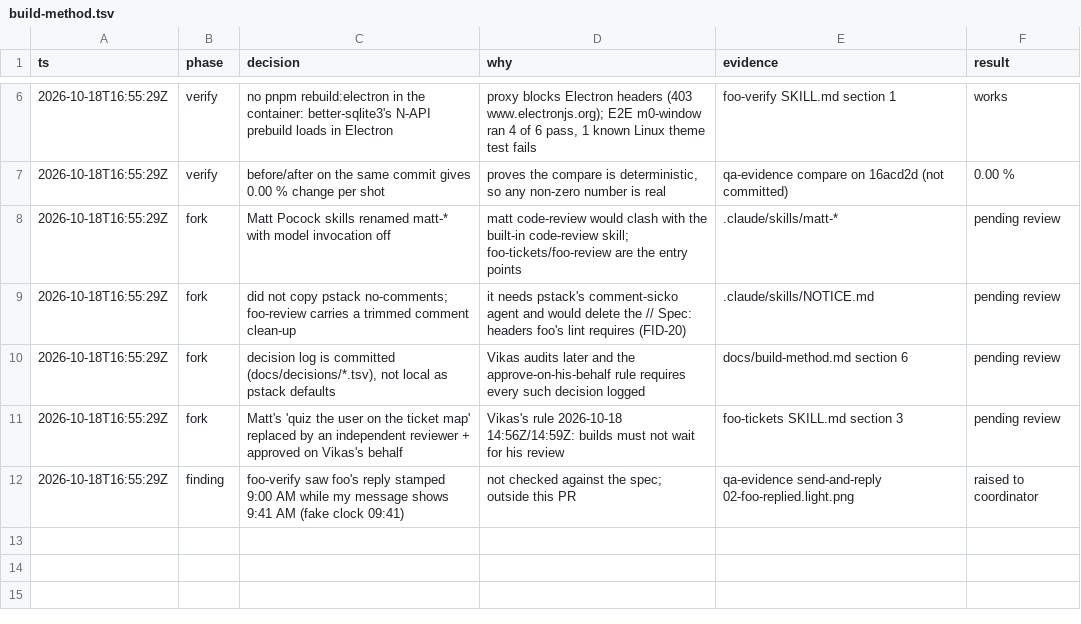
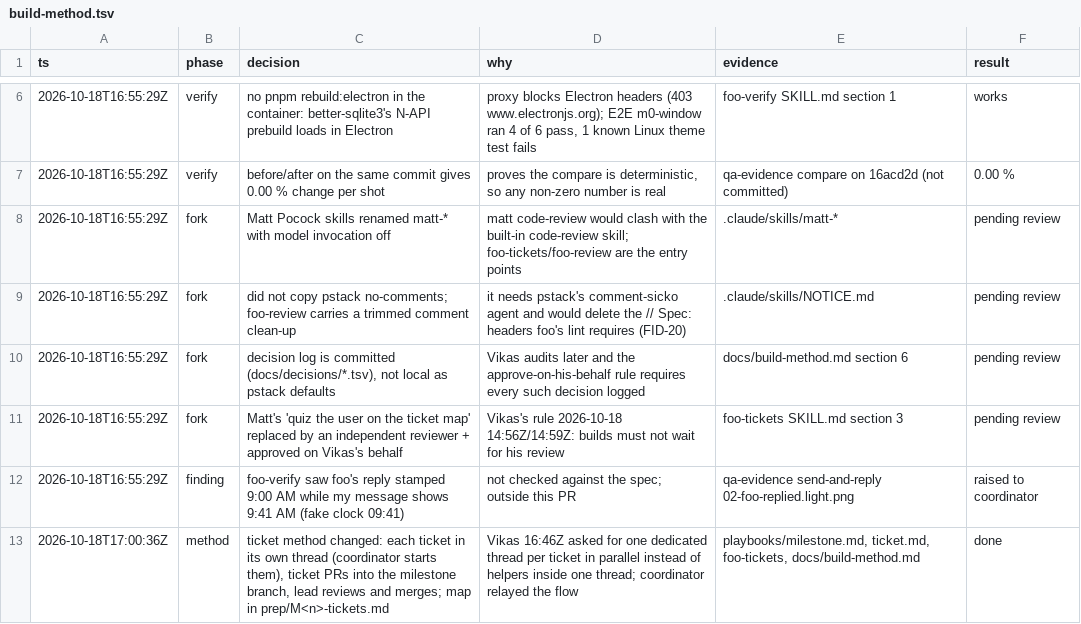
Before and after one commit to vikas53953/foo-agent, a TSV file: docs/decisions/build-method.tsv, drawn as a sheet; only a part is shown, gaps mark what is left out; the diff names each change by its address in the sheet, - before the commit and + after, or states it on an @@ line.

```diff
--- a/docs/decisions/build-method.tsv
+++ b/docs/decisions/build-method.tsv
+row 13: 2026-10-18T17:00:36Z | method | ticket method changed: each ticket in its own thread (coordinator starts them), ticket PRs into the milestone branch, lead reviews and merges; map in prep/M<n>-tickets.md | Vikas 16:46Z asked for one dedicated thread per ticket in parallel instead of helpers inside one thread; coordinator relayed the flow | playbooks/milestone.md, ticket.md, foo-tickets, docs/build-method.md | done
```
Also changed, not shown: 10 other files.
